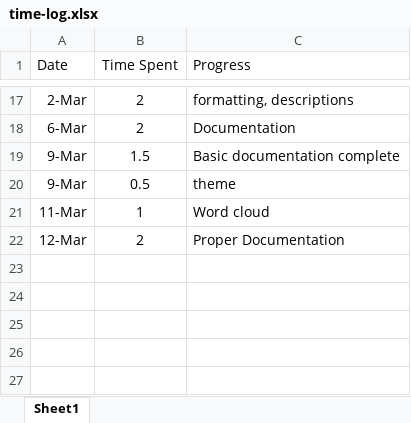
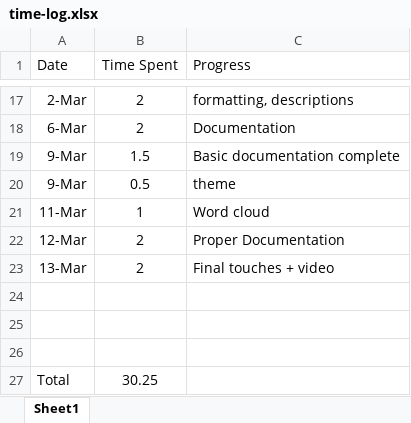
Before and after one commit to noahfehr/324-individual-project, an Excel workbook: time-log.xlsx, sheet Sheet1, drawn as a sheet; only a part is shown, gaps mark what is left out; values as stored, in another font and other column widths than the file's, no borders; the diff names each change by its address in the sheet, - before the commit and + after, or states it on an @@ line.

```diff
--- a/time-log.xlsx (sheet Sheet1)
+++ b/time-log.xlsx (sheet Sheet1)
+row 23: 13-Mar | 2 | Final touches + video
+row 24: (empty)
+row 25: (empty)
+row 26: (empty)
+row 27: Total | 30.25
```
Also changed, not shown: 14 other files.
